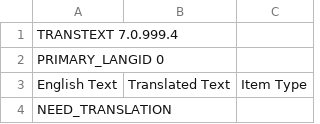
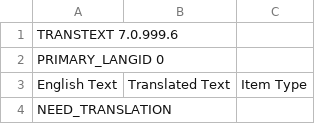
Before and after one commit to abstractspoon/ToDoList_Resources, a CSV file: Translations/YourLanguage.csv, drawn as a sheet; only a part is shown.

Commit message:
Increase version number

```diff
--- a/Translations/YourLanguage.csv
+++ b/Translations/YourLanguage.csv
@@ -1,2 +1,2 @@
-TRANSTEXT 7.0.999.4
+TRANSTEXT 7.0.999.6
 PRIMARY_LANGID 0
```
